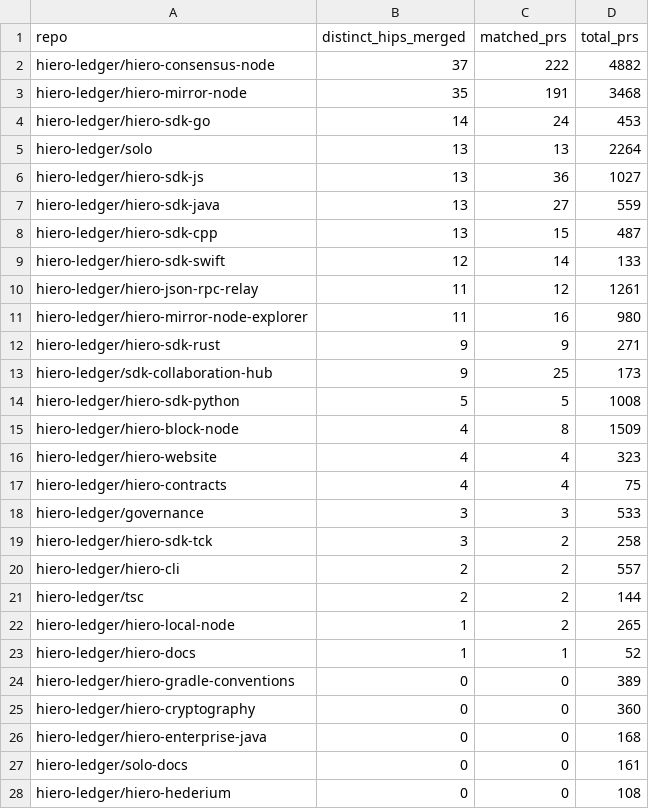
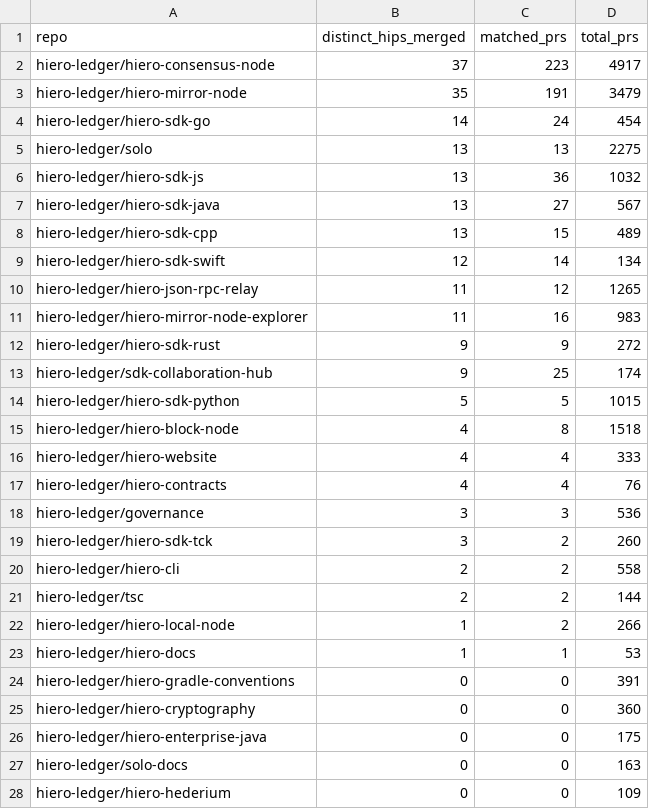
Before and after one commit to hiero-hackers/analytics, a CSV file: api/v1/hiero-ledger/hip_repo_engagement.csv, drawn as a sheet; only a part is shown; the diff covers the shown part only.

```diff
--- a/api/v1/hiero-ledger/hip_repo_engagement.csv
+++ b/api/v1/hiero-ledger/hip_repo_engagement.csv
@@ -1,28 +1,28 @@
 repo,distinct_hips_merged,matched_prs,total_prs
-hiero-ledger/hiero-consensus-node,37,222,4882
-hiero-ledger/hiero-mirror-node,35,191,3468
-hiero-ledger/hiero-sdk-go,14,24,453
-hiero-ledger/solo,13,13,2264
-hiero-ledger/hiero-sdk-js,13,36,1027
-hiero-ledger/hiero-sdk-java,13,27,559
-hiero-ledger/hiero-sdk-cpp,13,15,487
-hiero-ledger/hiero-sdk-swift,12,14,133
-hiero-ledger/hiero-json-rpc-relay,11,12,1261
-hiero-ledger/hiero-mirror-node-explorer,11,16,980
-hiero-ledger/hiero-sdk-rust,9,9,271
-hiero-ledger/sdk-collaboration-hub,9,25,173
-hiero-ledger/hiero-sdk-python,5,5,1008
-hiero-ledger/hiero-block-node,4,8,1509
-hiero-ledger/hiero-website,4,4,323
-hiero-ledger/hiero-contracts,4,4,75
-hiero-ledger/governance,3,3,533
-hiero-ledger/hiero-sdk-tck,3,2,258
-hiero-ledger/hiero-cli,2,2,557
+hiero-ledger/hiero-consensus-node,37,223,4917
+hiero-ledger/hiero-mirror-node,35,191,3479
+hiero-ledger/hiero-sdk-go,14,24,454
+hiero-ledger/solo,13,13,2275
+hiero-ledger/hiero-sdk-js,13,36,1032
+hiero-ledger/hiero-sdk-java,13,27,567
+hiero-ledger/hiero-sdk-cpp,13,15,489
+hiero-ledger/hiero-sdk-swift,12,14,134
+hiero-ledger/hiero-json-rpc-relay,11,12,1265
+hiero-ledger/hiero-mirror-node-explorer,11,16,983
+hiero-ledger/hiero-sdk-rust,9,9,272
+hiero-ledger/sdk-collaboration-hub,9,25,174
+hiero-ledger/hiero-sdk-python,5,5,1015
+hiero-ledger/hiero-block-node,4,8,1518
+hiero-ledger/hiero-website,4,4,333
+hiero-ledger/hiero-contracts,4,4,76
+hiero-ledger/governance,3,3,536
+hiero-ledger/hiero-sdk-tck,3,2,260
+hiero-ledger/hiero-cli,2,2,558
 hiero-ledger/tsc,2,2,144
-hiero-ledger/hiero-local-node,1,2,265
-hiero-ledger/hiero-docs,1,1,52
-hiero-ledger/hiero-gradle-conventions,0,0,389
+hiero-ledger/hiero-local-node,1,2,266
+hiero-ledger/hiero-docs,1,1,53
+hiero-ledger/hiero-gradle-conventions,0,0,391
 hiero-ledger/hiero-cryptography,0,0,360
-hiero-ledger/hiero-enterprise-java,0,0,168
-hiero-ledger/solo-docs,0,0,161
-hiero-ledger/hiero-hederium,0,0,108
+hiero-ledger/hiero-enterprise-java,0,0,175
+hiero-ledger/solo-docs,0,0,163
+hiero-ledger/hiero-hederium,0,0,109
```
Also changed, not shown: 7 edited cells elsewhere in this file, 24 other files.
